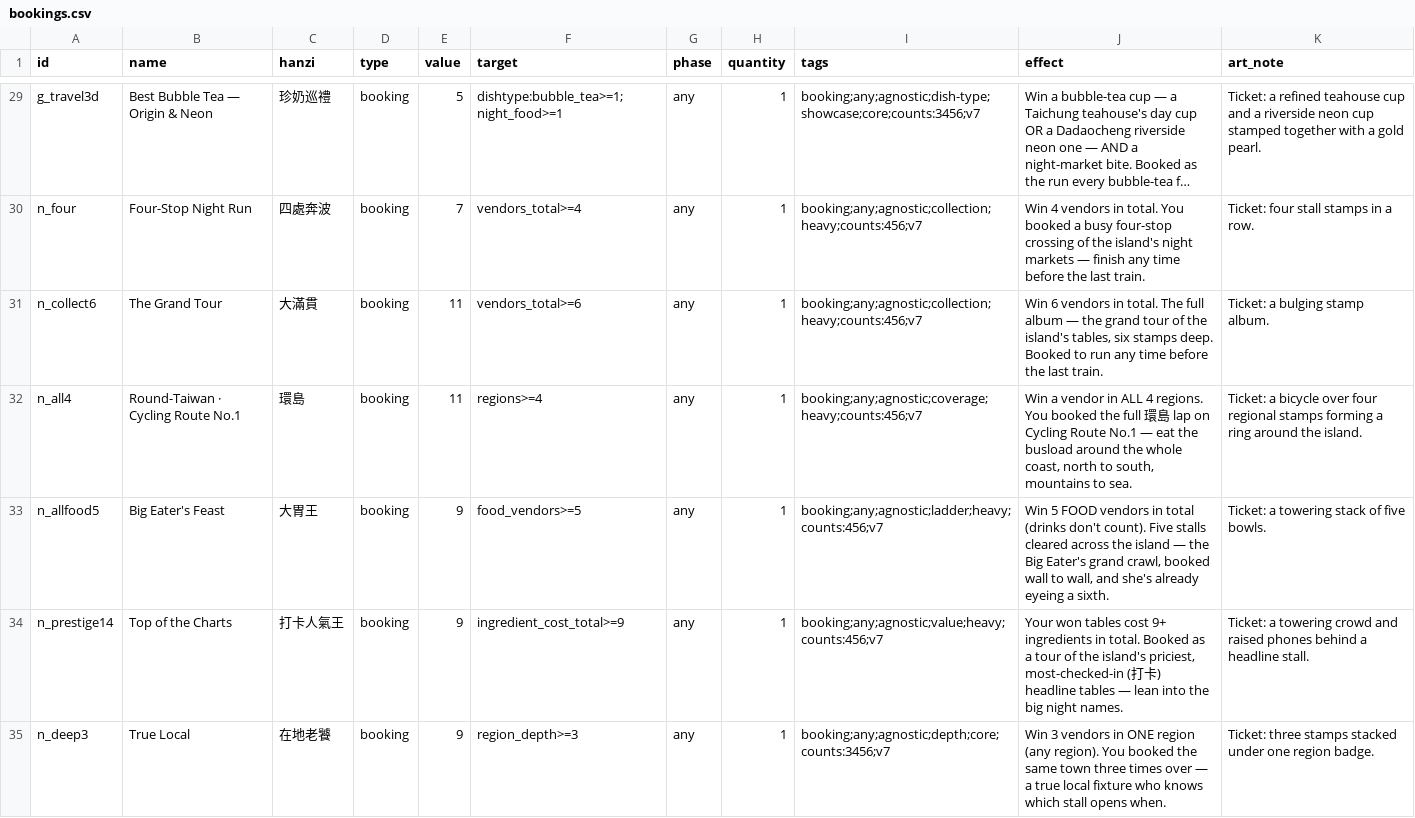
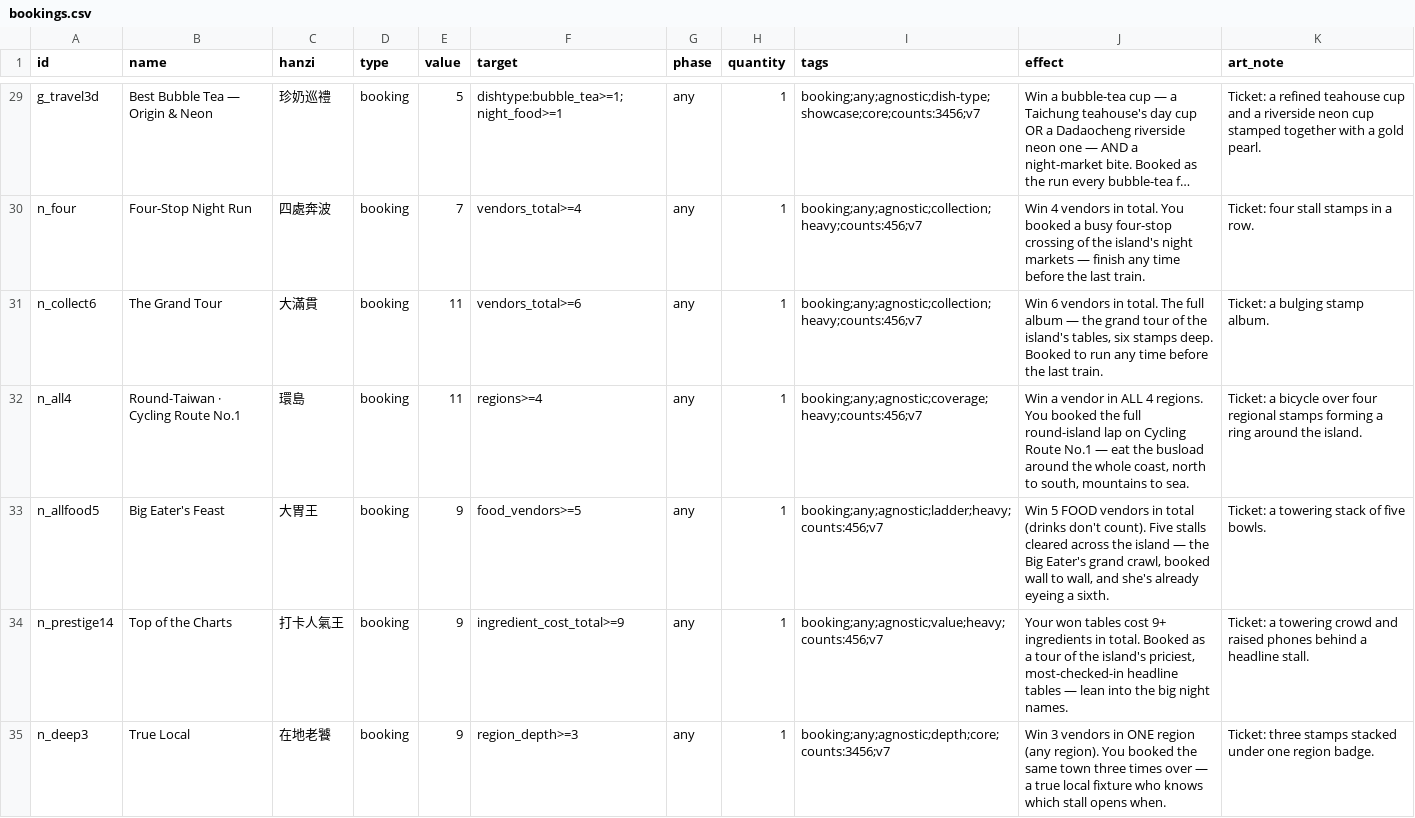
Before and after one commit to conorlonergan91/BG-Dev, a CSV file: games/travel-agents/components/bookings.csv, drawn as a sheet; only a part is shown, gaps mark what is left out; long unchanged cells end in …; the diff covers the shown part only.

```diff
--- a/games/travel-agents/components/bookings.csv
+++ b/games/travel-agents/components/bookings.csv
@@ -32 +32 @@ n_collect6,The Grand Tour,大滿貫,booking,11,vendors_total>=6,any,1,booking;an
-n_all4,Round-Taiwan · Cycling Route No.1,環島,booking,11,regions>=4,any,1,booking;any;agnostic;coverage;heavy;counts:456;v7,"Win a vendor in ALL 4 regions. You booked the full 環島 lap on Cycling Route No.1 — eat the busload around the whole coast, north to south, mountains to sea.","Ticket: a bicycle over four regional stamps forming a ring around the island."
+n_all4,Round-Taiwan · Cycling Route No.1,環島,booking,11,regions>=4,any,1,booking;any;agnostic;coverage;heavy;counts:456;v7,"Win a vendor in ALL 4 regions. You booked the full round-island lap on Cycling Route No.1 — eat the busload around the whole coast, north to south, mountains to sea.",Ticket: a bicycle over four regional stamps forming a ring around the island.
@@ -34 +34 @@ n_allfood5,Big Eater's Feast,大胃王,booking,9,food_vendors>=5,any,1,booking;a
-n_prestige14,Top of the Charts,打卡人氣王,booking,9,ingredient_cost_total>=9,any,1,booking;any;agnostic;value;heavy;counts:456;v7,"Your won tables cost 9+ ingredients in total. Booked as a tour of the island's priciest, most-checked-in (打卡) headline tables — lean into the big night names.","Ticket: a towering crowd and raised phones behind a headline stall."
+n_prestige14,Top of the Charts,打卡人氣王,booking,9,ingredient_cost_total>=9,any,1,booking;any;agnostic;value;heavy;counts:456;v7,"Your won tables cost 9+ ingredients in total. Booked as a tour of the island's priciest, most-checked-in headline tables — lean into the big night names.",Ticket: a towering crowd and raised phones behind a headline stall.
```
Also changed, not shown: 16 edited cells elsewhere in this file, 10 other files.
